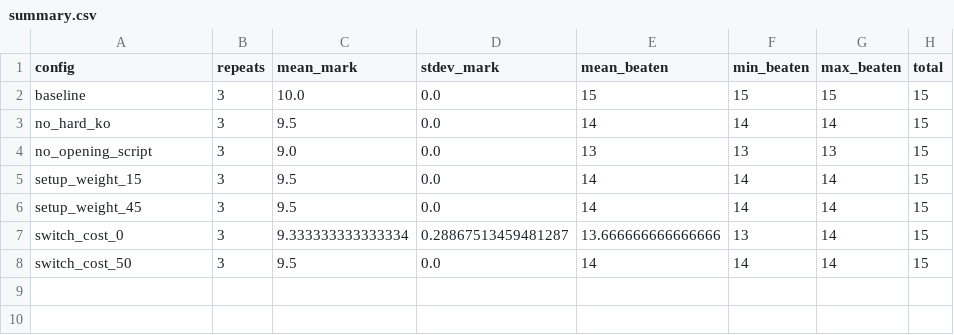
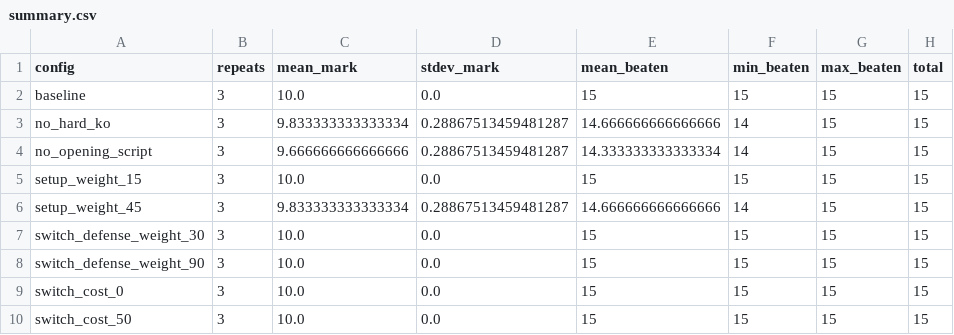
Before and after one commit to JoeyChen-exploration/showdown_agent, a CSV file: analysis/results/summary.csv, drawn as a sheet.

```diff
--- a/analysis/results/summary.csv
+++ b/analysis/results/summary.csv
@@ -2,7 +2,9 @@ config,repeats,mean_mark,stdev_mark,mean_beaten,min_beaten,max_beaten,total
 baseline,3,10.0,0.0,15,15,15,15
-no_hard_ko,3,9.5,0.0,14,14,14,15
-no_opening_script,3,9.0,0.0,13,13,13,15
-setup_weight_15,3,9.5,0.0,14,14,14,15
-setup_weight_45,3,9.5,0.0,14,14,14,15
-switch_cost_0,3,9.333333333333334,0.28867513459481287,13.666666666666666,13,14,15
-switch_cost_50,3,9.5,0.0,14,14,14,15
+no_hard_ko,3,9.833333333333334,0.28867513459481287,14.666666666666666,14,15,15
+no_opening_script,3,9.666666666666666,0.28867513459481287,14.333333333333334,14,15,15
+setup_weight_15,3,10.0,0.0,15,15,15,15
+setup_weight_45,3,9.833333333333334,0.28867513459481287,14.666666666666666,14,15,15
+switch_defense_weight_30,3,10.0,0.0,15,15,15,15
+switch_defense_weight_90,3,10.0,0.0,15,15,15,15
+switch_cost_0,3,10.0,0.0,15,15,15,15
+switch_cost_50,3,10.0,0.0,15,15,15,15
```
Also changed, not shown: analysis/results/setup_weight_15/decisions.csv, analysis/results/setup_weight_45/decisions.csv, 28 other files.
